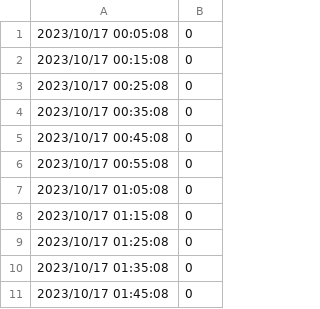
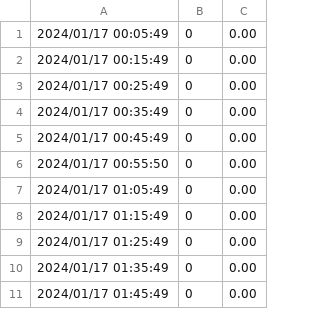
Before and after one commit to FallenGameR/iperf3_watcher, a CSV file: data/iperf3_17.csv, drawn as a sheet; only a part is shown; removed rows and columns are numbered as before the commit, all else as after; the diff covers the shown part only; the diff names each change by its address in the sheet, - before the commit and + after, or states it on an @@ line.

```diff
--- a/data/iperf3_17.csv
+++ b/data/iperf3_17.csv
-column A, rows 1-11: 2023/10/17 00:05:08 | 2023/10/17 00:15:08 | 2023/10/17 00:25:08 | 2023/10/17 00:35:08 | 2023/10/17 00:45:08 | 2023/10/17 00:55:08 | 2023/10/17 01:05:08 | 2023/10/17 01:15:08 | 2023/10/17 01:25:08 | 2023/10/17 01:35:08 | 2023/10/17 01:45:08
+column A, rows 1-11: 2024/01/17 00:05:49 | 2024/01/17 00:15:49 | 2024/01/17 00:25:49 | 2024/01/17 00:35:49 | 2024/01/17 00:45:49 | 2024/01/17 00:55:50 | 2024/01/17 01:05:49 | 2024/01/17 01:15:49 | 2024/01/17 01:25:49 | 2024/01/17 01:35:49 | 2024/01/17 01:45:49
+column C, rows 1-11: all 0.00
```
Also changed, not shown: 81 removed rows elsewhere in this file, data/iperf3_03.csv, data/iperf3_05.csv, 29 other files.
